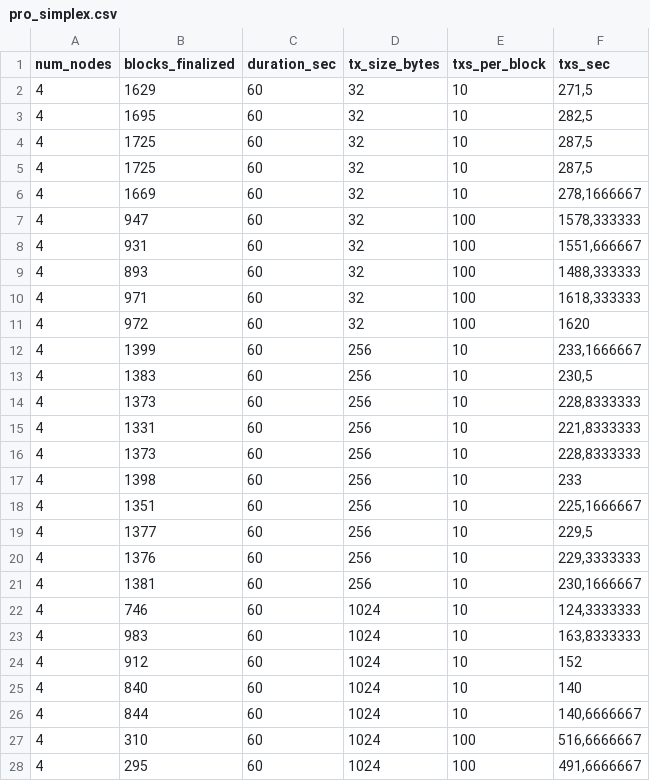
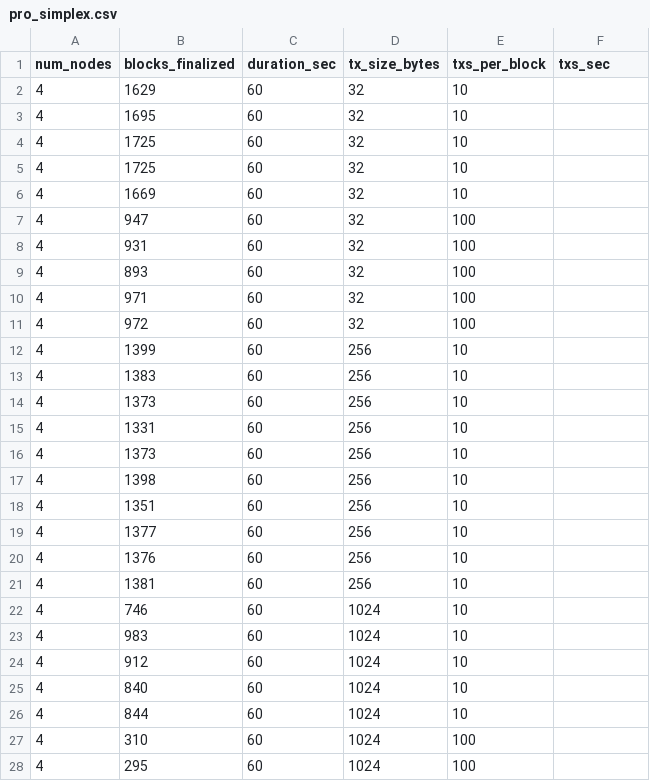
Before and after one commit to AndreSantos0/Probabilistic-Chained-Blockchain-Consensus, a CSV file: pro_simplex.csv, drawn as a sheet; only a part is shown; the diff covers the shown part only.

```diff
--- a/pro_simplex.csv
+++ b/pro_simplex.csv
@@ -1,28 +1,28 @@
 num_nodes;blocks_finalized;duration_sec;tx_size_bytes;txs_per_block;txs_sec
-4;1629;60;32;10;271,5
-4;1695;60;32;10;282,5
-4;1725;60;32;10;287,5
-4;1725;60;32;10;287,5
-4;1669;60;32;10;278,1666667
-4;947;60;32;100;1578,333333
-4;931;60;32;100;1551,666667
-4;893;60;32;100;1488,333333
-4;971;60;32;100;1618,333333
-4;972;60;32;100;1620
-4;1399;60;256;10;233,1666667
-4;1383;60;256;10;230,5
-4;1373;60;256;10;228,8333333
-4;1331;60;256;10;221,8333333
-4;1373;60;256;10;228,8333333
-4;1398;60;256;10;233
-4;1351;60;256;10;225,1666667
-4;1377;60;256;10;229,5
-4;1376;60;256;10;229,3333333
-4;1381;60;256;10;230,1666667
-4;746;60;1024;10;124,3333333
-4;983;60;1024;10;163,8333333
-4;912;60;1024;10;152
-4;840;60;1024;10;140
-4;844;60;1024;10;140,6666667
-4;310;60;1024;100;516,6666667
-4;295;60;1024;100;491,6666667
+4;1629;60;32;10;
+4;1695;60;32;10;
+4;1725;60;32;10;
+4;1725;60;32;10;
+4;1669;60;32;10;
+4;947;60;32;100;
+4;931;60;32;100;
+4;893;60;32;100;
+4;971;60;32;100;
+4;972;60;32;100;
+4;1399;60;256;10;
+4;1383;60;256;10;
+4;1373;60;256;10;
+4;1331;60;256;10;
+4;1373;60;256;10;
+4;1398;60;256;10;
+4;1351;60;256;10;
+4;1377;60;256;10;
+4;1376;60;256;10;
+4;1381;60;256;10;
+4;746;60;1024;10;
+4;983;60;1024;10;
+4;912;60;1024;10;
+4;840;60;1024;10;
+4;844;60;1024;10;
+4;310;60;1024;100;
+4;295;60;1024;100;
```
Also changed, not shown: 5 added rows and 8 edited cells elsewhere in this file, simplex.csv, 3 other files.
